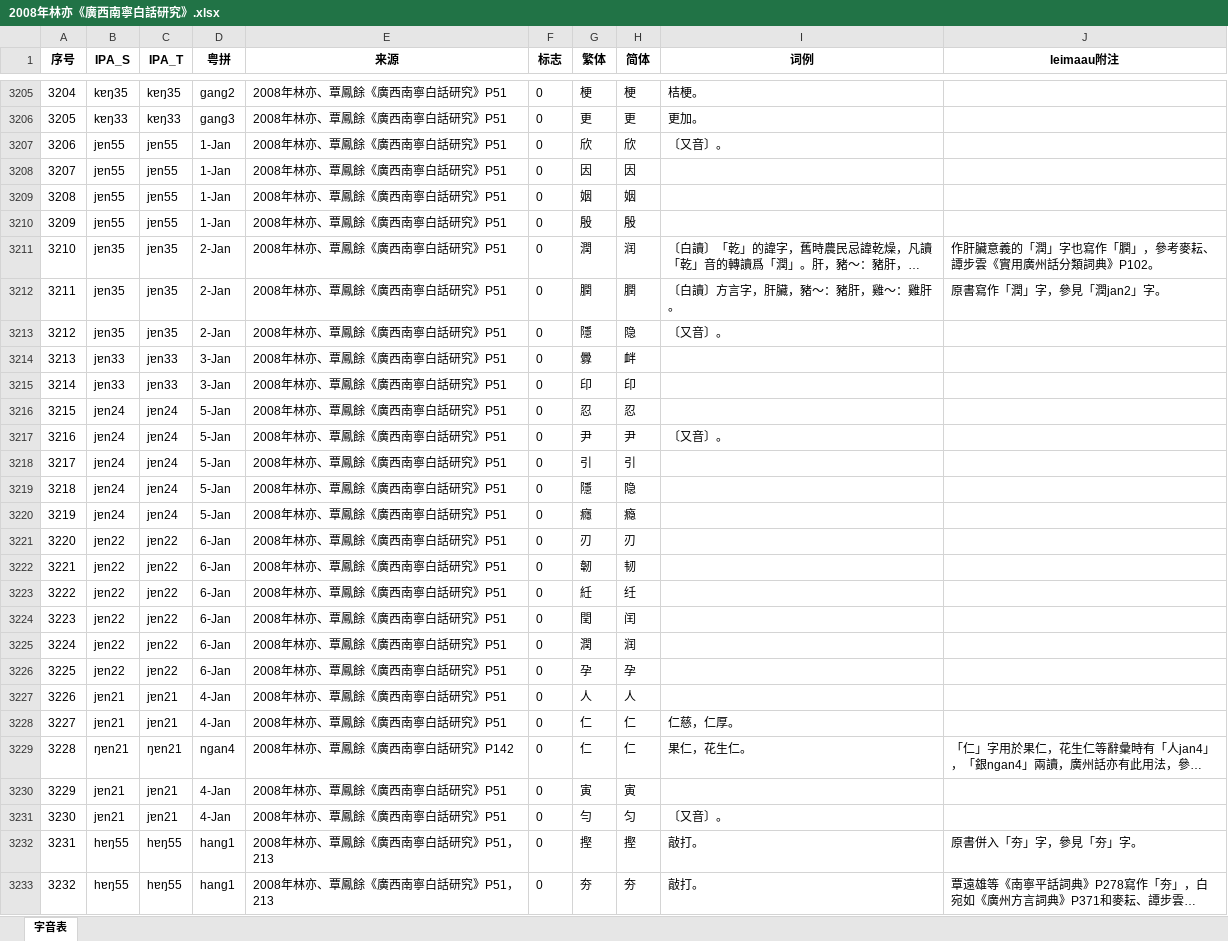
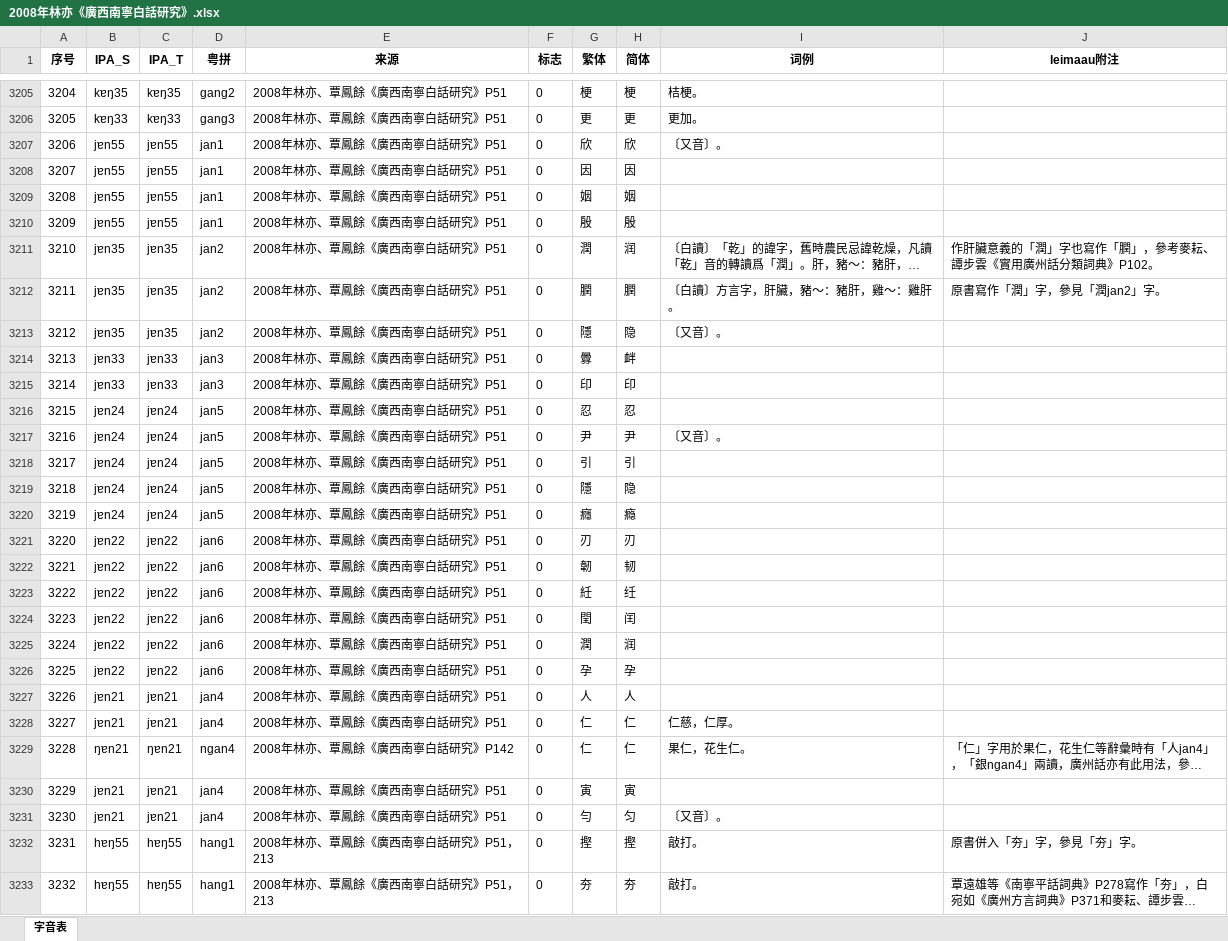
Before and after one commit to leimaau/bookCollection, an Excel workbook: 2008年林亦《廣西南寧白話研究》/2008年林亦《廣西南寧白話研究》.xlsx, sheet 字音表, drawn as a sheet; only a part is shown, gaps mark what is left out; long unchanged cells end in …; values as stored, in another font and other column widths than the file's, no borders; the diff covers the shown part only; the diff names each change by its address in the sheet, - before the commit and + after, or states it on an @@ line.

```diff
--- a/2008年林亦《廣西南寧白話研究》/2008年林亦《廣西南寧白話研究》.xlsx (sheet 字音表)
+++ b/2008年林亦《廣西南寧白話研究》/2008年林亦《廣西南寧白話研究》.xlsx (sheet 字音表)
-D3207:D3210 (粤拼): 1-Jan
+D3207:D3210 (粤拼): jan1
-D3211:D3213 (粤拼): 2-Jan
+D3211:D3213 (粤拼): jan2
-D3214:D3215 (粤拼): 3-Jan
+D3214:D3215 (粤拼): jan3
-D3216:D3220 (粤拼): 5-Jan
+D3216:D3220 (粤拼): jan5
-D3221:D3226 (粤拼): 6-Jan
+D3221:D3226 (粤拼): jan6
-D3227:D3228 (粤拼): 4-Jan
+D3227:D3228 (粤拼): jan4
-D3230:D3231 (粤拼): 4-Jan
+D3230:D3231 (粤拼): jan4
```
Also changed, not shown: 2 edited cells elsewhere in this sheet, 1994年謝建猷《南寧白話同音字彙》/1994年謝建猷《南寧白話同音字彙》.xlsx, 1997年楊煥典《南寧話音檔》（漢語多功能字庫網站）/1997年楊煥典《南寧話音檔》（漢語多功能字庫網站）.xlsx, 4 other files.
